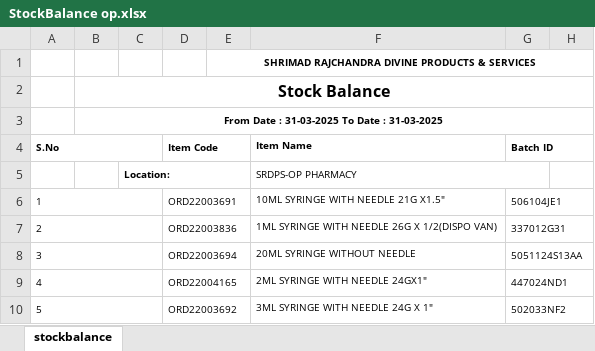
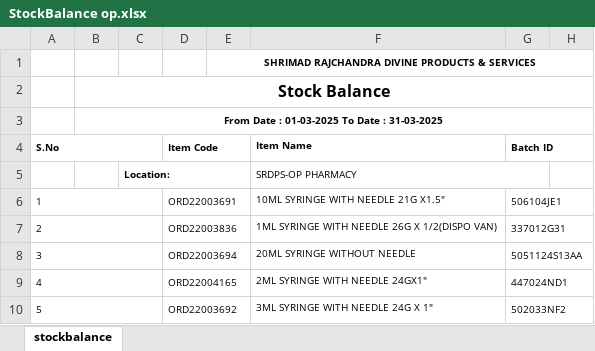
Before and after one commit to romxai/pharmacy-automation, an Excel workbook: data/StockBalance op.xlsx, sheet stockbalance, drawn as a sheet; only a part is shown; values as stored, in another font and other column widths than the file's, no borders; charts and pictures not drawn; the diff names each change by its address in the sheet, - before the commit and + after, or states it on an @@ line.

```diff
--- a/data/StockBalance op.xlsx (sheet stockbalance)
+++ b/data/StockBalance op.xlsx (sheet stockbalance)
-B3: From Date : 31-03-2025 To Date : 31-03-2025
+B3: From Date : 01-03-2025 To Date : 31-03-2025
```
Also changed, not shown: charts or pictures, data/StockBalance ot.xlsx, 9 other files.
